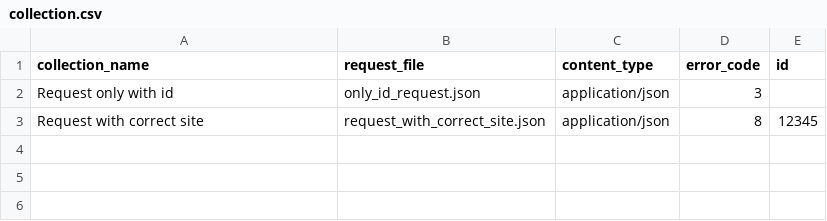
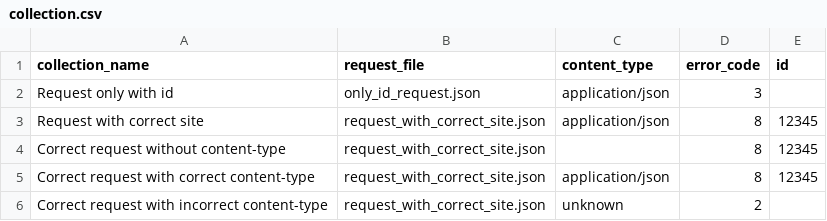
Before and after one commit to bwsw/simple-rtb-exchange, a CSV file: e2e/different_requests/collection.csv, drawn as a sheet.

Commit message:
Ticket #2713. Test cases for different content-types.

```diff
--- a/e2e/different_requests/collection.csv
+++ b/e2e/different_requests/collection.csv
@@ -3 +3,4 @@ collection_name,request_file,content_type,error_code,id
 "Request with correct site",request_with_correct_site.json,"application/json",8,12345
+"Correct request without content-type",request_with_correct_site.json,,8,12345
+"Correct request with correct content-type",request_with_correct_site.json,"application/json",8,12345
+"Correct request with incorrect content-type",request_with_correct_site.json,"unknown",2,
```
